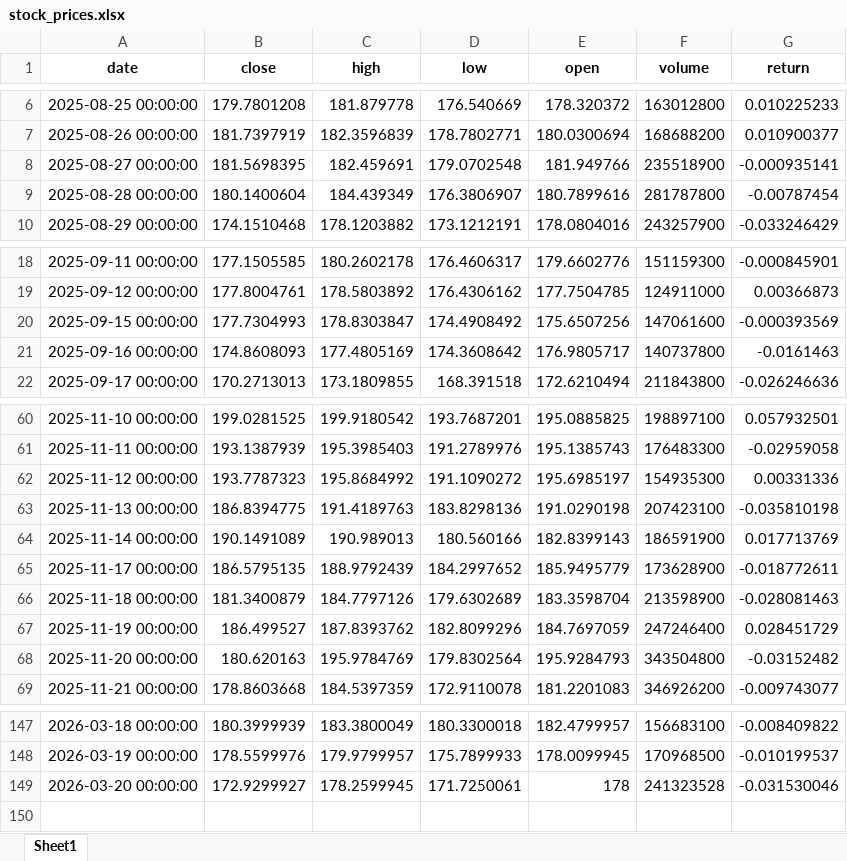
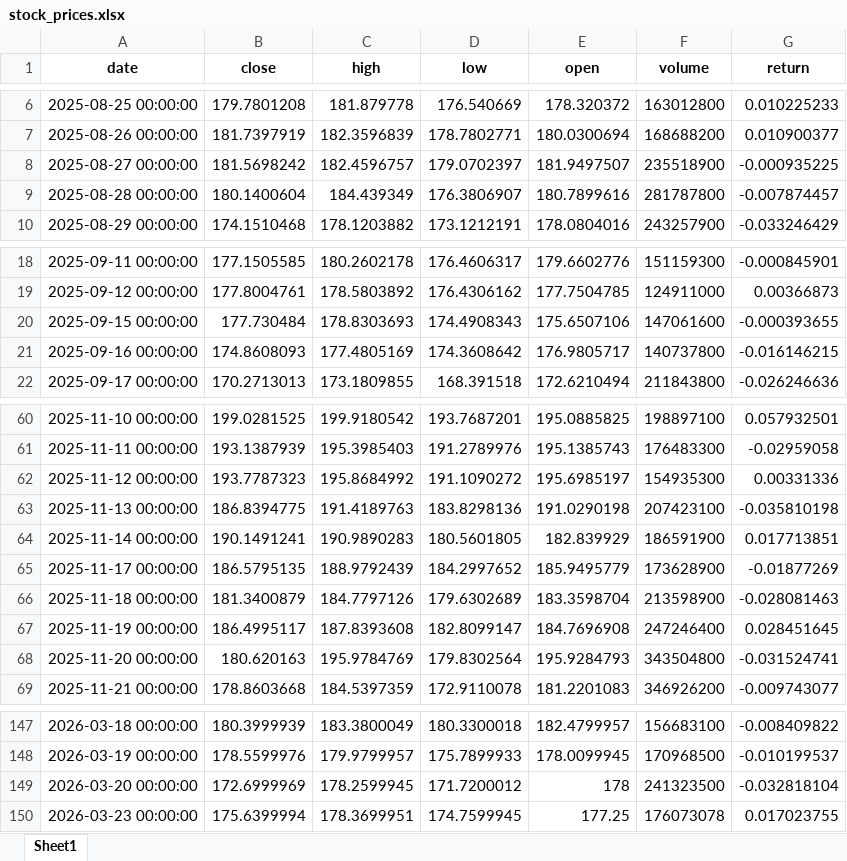
Before and after one commit to Ashkraze/Stocknews-Scrapper, an Excel workbook: stock_prices.xlsx, sheet Sheet1, drawn as a sheet; only a part is shown, gaps mark what is left out; values as stored, in another font and other column widths than the file's, no borders; the diff covers the shown part only; the diff names each change by its address in the sheet, - before the commit and + after, or states it on an @@ line.

```diff
--- a/stock_prices.xlsx (sheet Sheet1)
+++ b/stock_prices.xlsx (sheet Sheet1)
-B8 (close): 181.5698395
+B8 (close): 181.5698242
-C8 (high): 182.459691
+C8 (high): 182.4596757
-D8 (low): 179.0702548
+D8 (low): 179.0702397
-E8 (open): 181.949766
+E8 (open): 181.9497507
-G8 (return): -0.000935141
+G8 (return): -0.000935225
-G9 (return): -0.00787454
+G9 (return): -0.007874457
-B20 (close): 177.7304993
+B20 (close): 177.730484
-C20 (high): 178.8303847
+C20 (high): 178.8303693
-D20 (low): 174.4908492
+D20 (low): 174.4908343
-E20 (open): 175.6507256
+E20 (open): 175.6507106
-G20 (return): -0.000393569
+G20 (return): -0.000393655
-G21 (return): -0.0161463
+G21 (return): -0.016146215
-B64 (close): 190.1491089
+B64 (close): 190.1491241
-C64 (high): 190.989013
+C64 (high): 190.9890283
-D64 (low): 180.560166
+D64 (low): 180.5601805
-E64 (open): 182.8399143
+E64 (open): 182.839929
-G64 (return): 0.017713769
+G64 (return): 0.017713851
-G65 (return): -0.018772611
+G65 (return): -0.01877269
-B67 (close): 186.499527
+B67 (close): 186.4995117
-C67 (high): 187.8393762
+C67 (high): 187.8393608
-D67 (low): 182.8099296
+D67 (low): 182.8099147
-E67 (open): 184.7697059
+E67 (open): 184.7696908
-G67 (return): 0.028451729
+G67 (return): 0.028451645
-G68 (return): -0.03152482
+G68 (return): -0.031524741
-B149 (close): 172.9299927
+B149 (close): 172.6999969
-D149 (low): 171.7250061
+D149 (low): 171.7200012
-F149 (volume): 241323528
+F149 (volume): 241323500
-G149 (return): -0.031530046
+G149 (return): -0.032818104
+row 150: 2026-03-23 00:00:00 | 175.6399994 | 178.3699951 | 174.7599945 | 177.25 | 176073078 | 0.017023755
```
Also changed, not shown: 6 edited cells elsewhere in this sheet.
